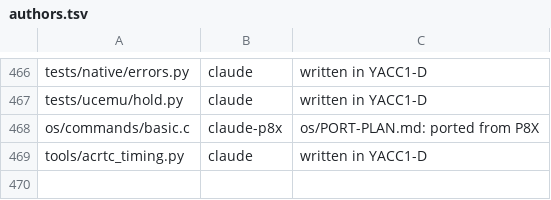
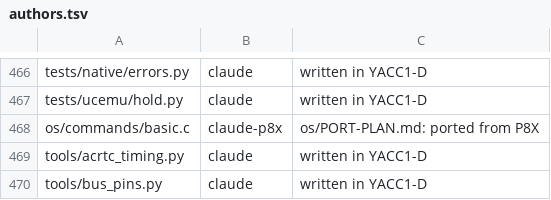
Before and after one commit to ksr/YACC1-D, a TSV file: tools/authors.tsv, drawn as a sheet; only a part is shown, gaps mark what is left out.

```diff
--- a/tools/authors.tsv
+++ b/tools/authors.tsv
@@ -469 +469,2 @@ os/commands/basic.c	claude-p8x	os/PORT-PLAN.md: ported from P8X
 tools/acrtc_timing.py	claude	written in YACC1-D
+tools/bus_pins.py	claude	written in YACC1-D
```
Also changed, not shown: 20 other files.
